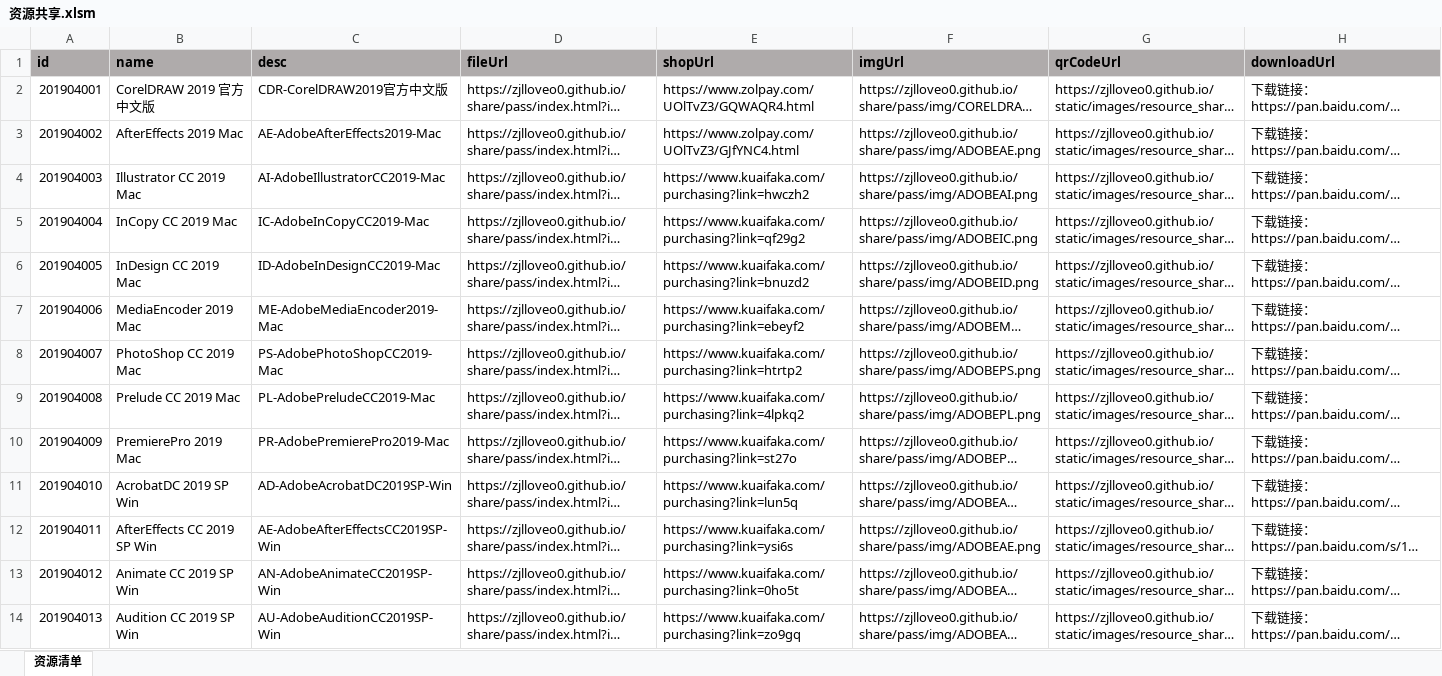
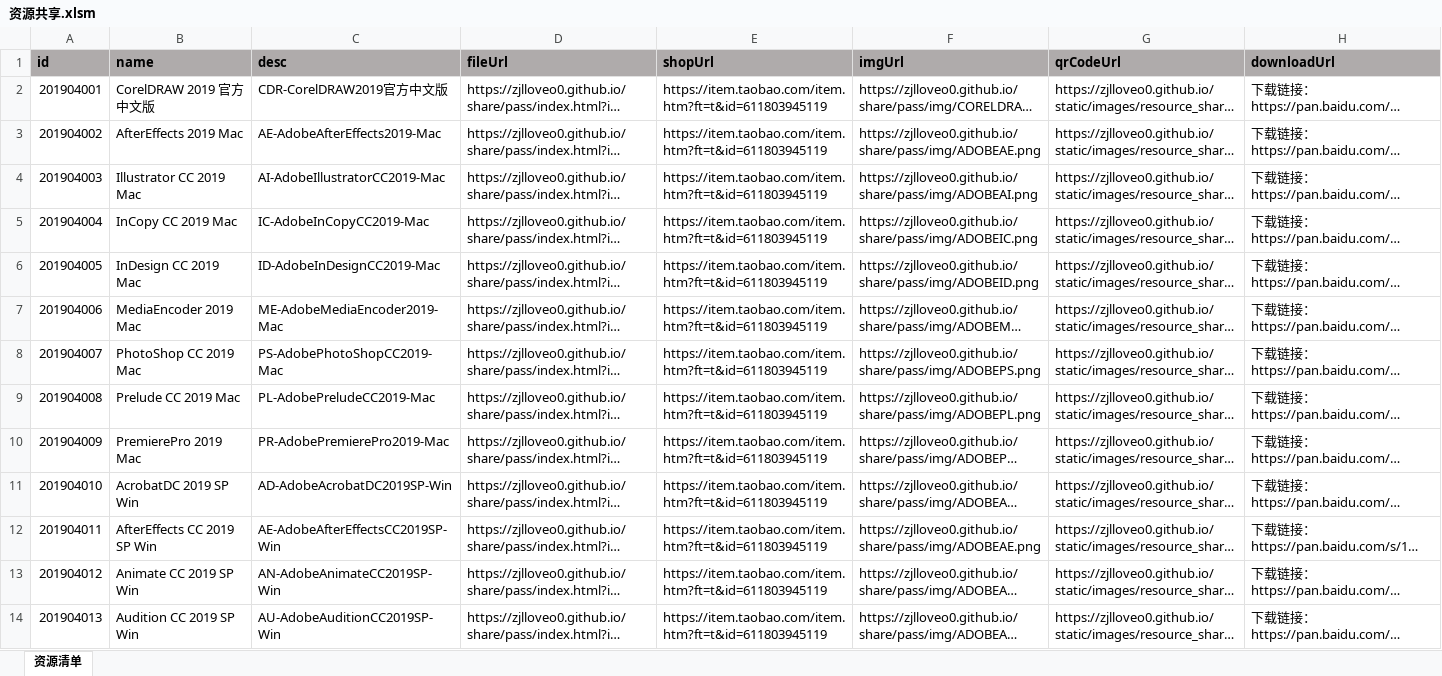
Before and after one commit to zjlloveo0/migao.github.io, an Excel workbook: share/pass/file/excel/资源共享.xlsm, sheet 资源清单, drawn as a sheet; only a part is shown; long unchanged cells end in …; values as stored, in another font and other column widths than the file's, no borders; the diff covers the shown part only; the diff names each change by its address in the sheet, - before the commit and + after, or states it on an @@ line.

```diff
--- a/share/pass/file/excel/资源共享.xlsm (sheet 资源清单)
+++ b/share/pass/file/excel/资源共享.xlsm (sheet 资源清单)
-E2 (shopUrl): https://www.zolpay.com/UOlTvZ3/GQWAQR4.html
+E2 (shopUrl): https://item.taobao.com/item.htm?ft=t&id=611803945119
-E3 (shopUrl): https://www.zolpay.com/UOlTvZ3/GJfYNC4.html
+E3 (shopUrl): https://item.taobao.com/item.htm?ft=t&id=611803945119
-E4 (shopUrl): https://www.kuaifaka.com/purchasing?link=hwczh2
+E4 (shopUrl): https://item.taobao.com/item.htm?ft=t&id=611803945119
-E5 (shopUrl): https://www.kuaifaka.com/purchasing?link=qf29g2
+E5 (shopUrl): https://item.taobao.com/item.htm?ft=t&id=611803945119
-E6 (shopUrl): https://www.kuaifaka.com/purchasing?link=bnuzd2
+E6 (shopUrl): https://item.taobao.com/item.htm?ft=t&id=611803945119
-E7 (shopUrl): https://www.kuaifaka.com/purchasing?link=ebeyf2
+E7 (shopUrl): https://item.taobao.com/item.htm?ft=t&id=611803945119
-E8 (shopUrl): https://www.kuaifaka.com/purchasing?link=htrtp2
+E8 (shopUrl): https://item.taobao.com/item.htm?ft=t&id=611803945119
-E9 (shopUrl): https://www.kuaifaka.com/purchasing?link=4lpkq2
+E9 (shopUrl): https://item.taobao.com/item.htm?ft=t&id=611803945119
-E10 (shopUrl): https://www.kuaifaka.com/purchasing?link=st27o
+E10 (shopUrl): https://item.taobao.com/item.htm?ft=t&id=611803945119
-E11 (shopUrl): https://www.kuaifaka.com/purchasing?link=lun5q
+E11 (shopUrl): https://item.taobao.com/item.htm?ft=t&id=611803945119
-E12 (shopUrl): https://www.kuaifaka.com/purchasing?link=ysi6s
+E12 (shopUrl): https://item.taobao.com/item.htm?ft=t&id=611803945119
-E13 (shopUrl): https://www.kuaifaka.com/purchasing?link=0ho5t
+E13 (shopUrl): https://item.taobao.com/item.htm?ft=t&id=611803945119
-E14 (shopUrl): https://www.kuaifaka.com/purchasing?link=zo9gq
+E14 (shopUrl): https://item.taobao.com/item.htm?ft=t&id=611803945119
```
Also changed, not shown: 13 edited cells elsewhere in this sheet, 2 other files.
